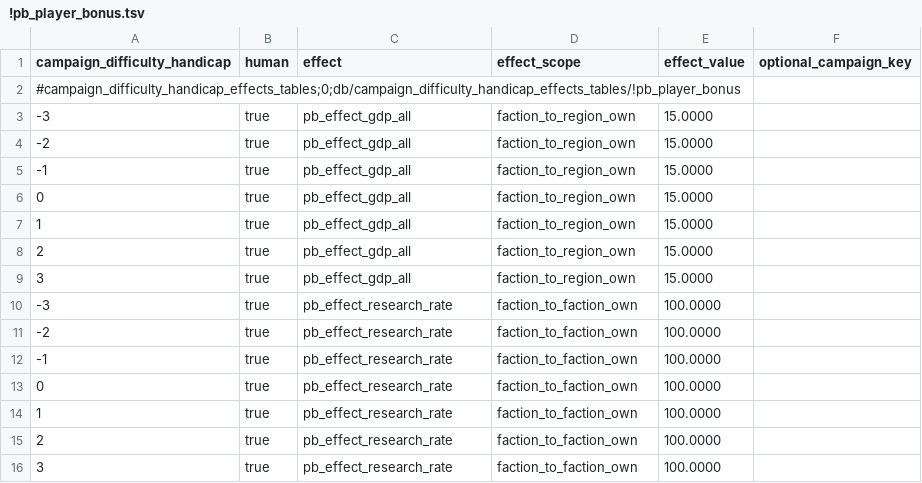
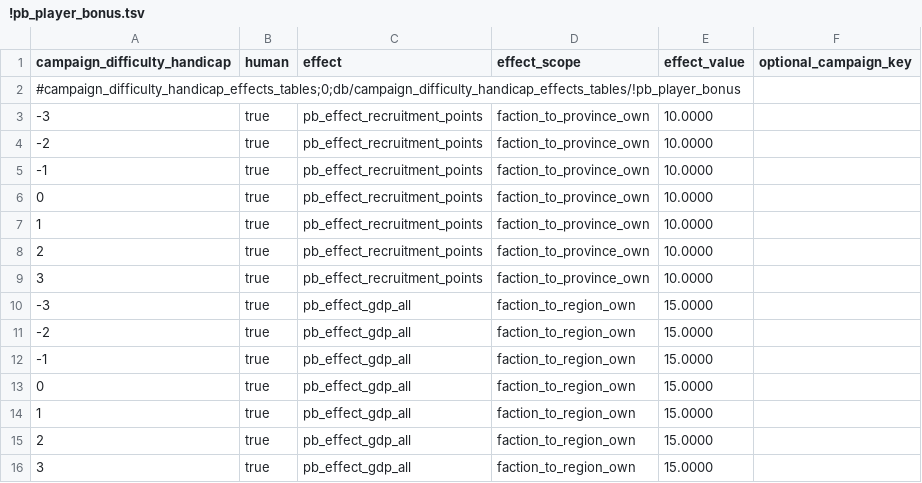
Before and after one commit to mustafadgncy66-max/myrepo, a TSV file: MK1212_OyuncuBonus/tsv/db/campaign_difficulty_handicap_effects_tables/!pb_player_bonus.tsv, drawn as a sheet; only a part is shown; the shorter side is filled out with more unchanged rows.

```diff
--- a/MK1212_OyuncuBonus/tsv/db/campaign_difficulty_handicap_effects_tables/!pb_player_bonus.tsv
+++ b/MK1212_OyuncuBonus/tsv/db/campaign_difficulty_handicap_effects_tables/!pb_player_bonus.tsv
@@ -2,2 +2,9 @@ campaign_difficulty_handicap	human	effect	effect_scope	effect_value	optional_cam
 #campaign_difficulty_handicap_effects_tables;0;db/campaign_difficulty_handicap_effects_tables/!pb_player_bonus					
+-3	true	pb_effect_recruitment_points	faction_to_province_own	10.0000	
+-2	true	pb_effect_recruitment_points	faction_to_province_own	10.0000	
+-1	true	pb_effect_recruitment_points	faction_to_province_own	10.0000	
+0	true	pb_effect_recruitment_points	faction_to_province_own	10.0000	
+1	true	pb_effect_recruitment_points	faction_to_province_own	10.0000	
+2	true	pb_effect_recruitment_points	faction_to_province_own	10.0000	
+3	true	pb_effect_recruitment_points	faction_to_province_own	10.0000	
 -3	true	pb_effect_gdp_all	faction_to_region_own	15.0000	
```
Also changed, not shown: MK1212_OyuncuBonus/tsv/db/effect_bonus_value_basic_junction_tables/!pb_player_bonus.tsv, MK1212_OyuncuBonus/tsv/db/effects_tables/!pb_player_bonus.tsv, 6 other files.
